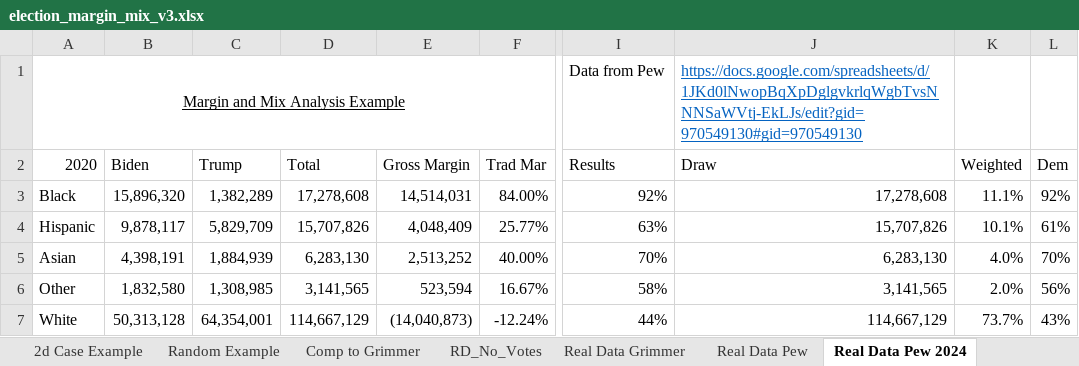
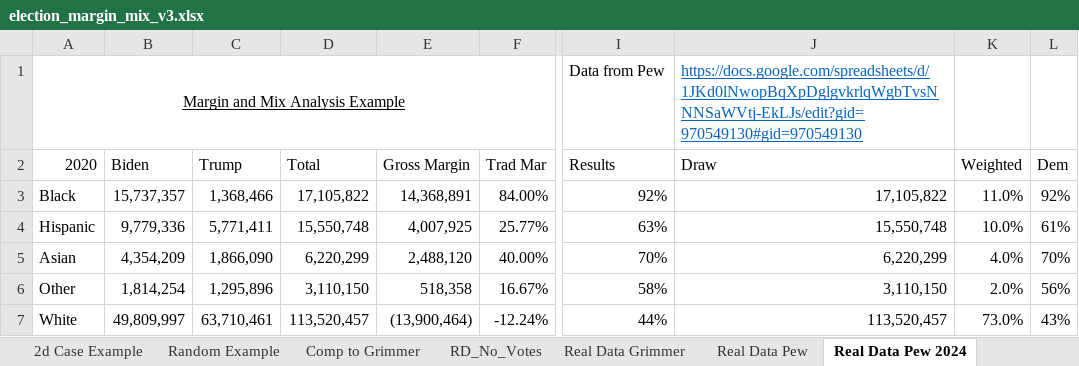
Before and after one commit to dmoratz/election_math, an Excel workbook: Election Math/election_margin_mix_v3.xlsx, sheet Real Data Pew 2024, drawn as a sheet; only a part is shown, gaps mark what is left out; values as stored, in another font and other column widths than the file's, no borders; the diff covers the shown part only; the diff names each change by its address in the sheet, - before the commit and + after, or states it on an @@ line.

Commit message:
Update election_margin_mix_v3.xlsx

```diff
--- a/Election Math/election_margin_mix_v3.xlsx (sheet Real Data Pew 2024)
+++ b/Election Math/election_margin_mix_v3.xlsx (sheet Real Data Pew 2024)
-B3 (Biden): 15,896,320
+B3 (Biden): 15,737,357
-C3 (Trump): 1,382,289
+C3 (Trump): 1,368,466
-D3 (Total): 17,278,608
+D3 (Total): 17,105,822
-E3 (Gross Margin): 14,514,031
+E3 (Gross Margin): 14,368,891
-J3 (Draw): 17,278,608
+J3 (Draw): 17,105,822
-K3 (Weighted): 11.1%
+K3 (Weighted): 11.0%
-B4 (Biden): 9,878,117
+B4 (Biden): 9,779,336
-C4 (Trump): 5,829,709
+C4 (Trump): 5,771,411
-D4 (Total): 15,707,826
+D4 (Total): 15,550,748
-E4 (Gross Margin): 4,048,409
+E4 (Gross Margin): 4,007,925
-J4 (Draw): 15,707,826
+J4 (Draw): 15,550,748
-K4 (Weighted): 10.1%
+K4 (Weighted): 10.0%
-B5 (Biden): 4,398,191
+B5 (Biden): 4,354,209
-C5 (Trump): 1,884,939
+C5 (Trump): 1,866,090
-D5 (Total): 6,283,130
+D5 (Total): 6,220,299
-E5 (Gross Margin): 2,513,252
+E5 (Gross Margin): 2,488,120
-J5 (Draw): 6,283,130
+J5 (Draw): 6,220,299
-B6 (Biden): 1,832,580
+B6 (Biden): 1,814,254
-C6 (Trump): 1,308,985
+C6 (Trump): 1,295,896
-D6 (Total): 3,141,565
+D6 (Total): 3,110,150
-E6 (Gross Margin): 523,594
+E6 (Gross Margin): 518,358
-J6 (Draw): 3,141,565
+J6 (Draw): 3,110,150
-B7 (Biden): 50,313,128
+B7 (Biden): 49,809,997
-C7 (Trump): 64,354,001
+C7 (Trump): 63,710,461
-D7 (Total): 114,667,129
+D7 (Total): 113,520,457
-E7 (Gross Margin): (14,040,873)
+E7 (Gross Margin): (13,900,464)
-J7 (Draw): 114,667,129
+J7 (Draw): 113,520,457
-K7 (Weighted): 73.7%
+K7 (Weighted): 73.0%
```
Also changed, not shown: 35 added rows, 35 removed rows and 27 edited cells elsewhere in this sheet, sheet Comp to Grimmer, sheet Random Example, sheet Real Data Pew, sheet Real Data Grimmer, formulas that keep their value.
